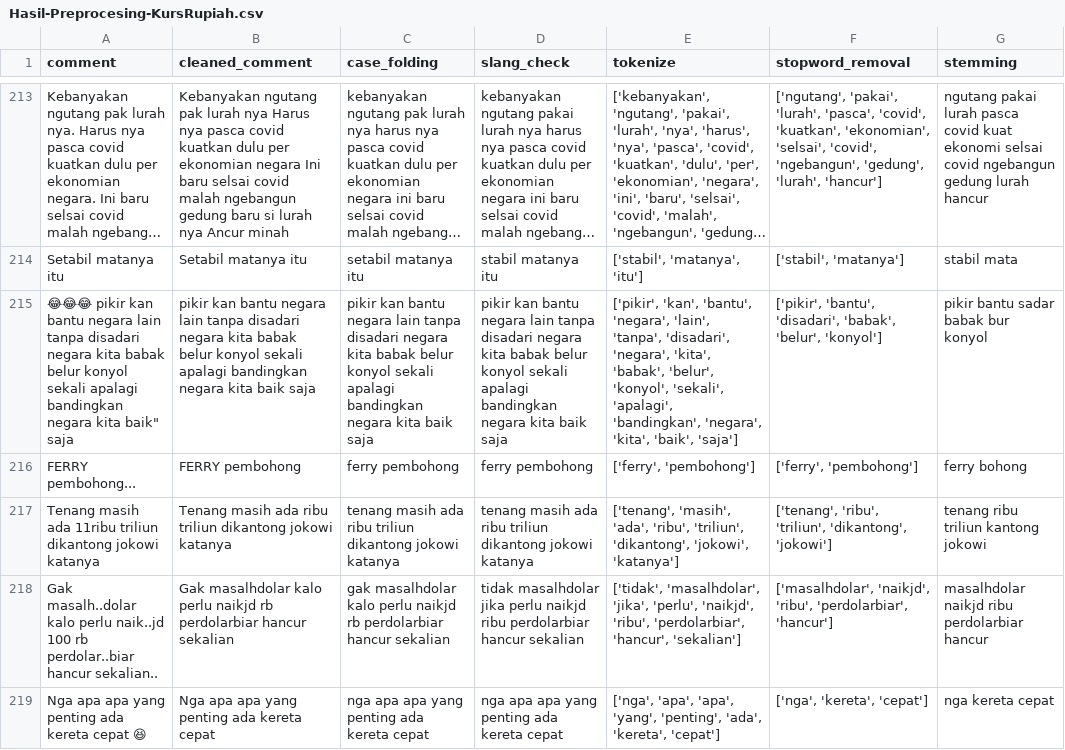
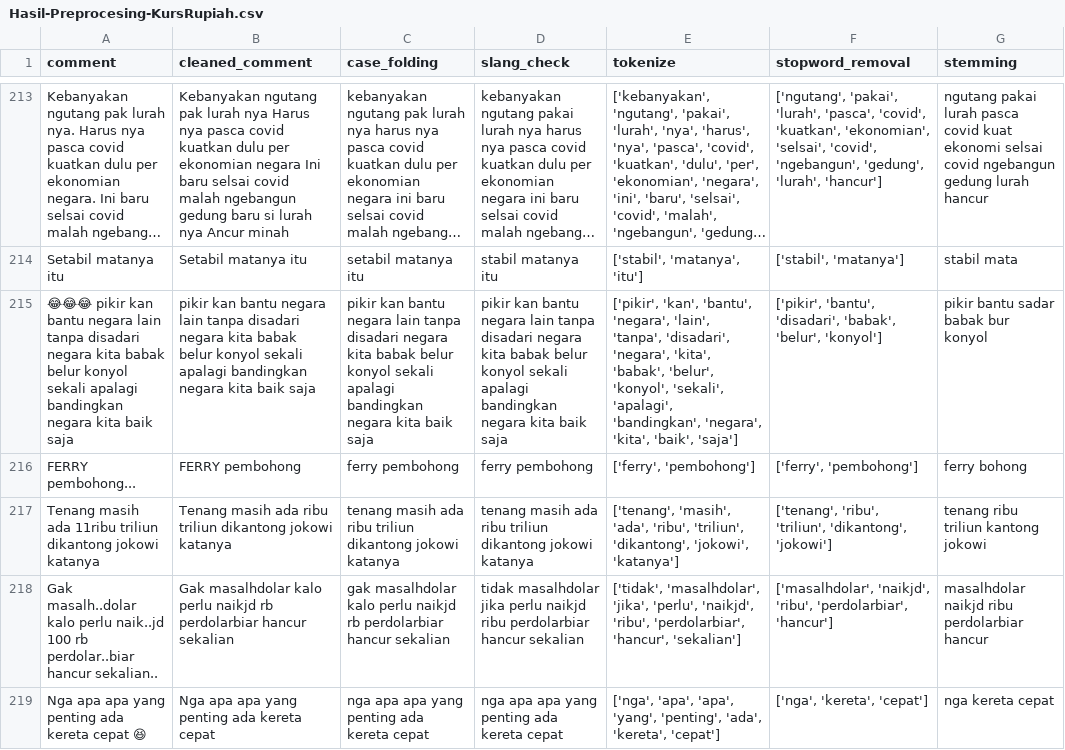
Before and after one commit to riotriw3/Final-Project-Data-Mining, a CSV file: Hasil-Preprocesing-KursRupiah.csv, drawn as a sheet; only a part is shown, gaps mark what is left out; long unchanged cells end in …; the diff covers the shown part only; the diff names each change by its address in the sheet, - before the commit and + after, or states it on an @@ line.

```diff
--- a/Hasil-Preprocesing-KursRupiah.csv
+++ b/Hasil-Preprocesing-KursRupiah.csv
-A215 (comment): …negara kita baik" saja
+A215 (comment): …negara kita baik saja
```
Also changed, not shown: 55 edited cells elsewhere in this file.
